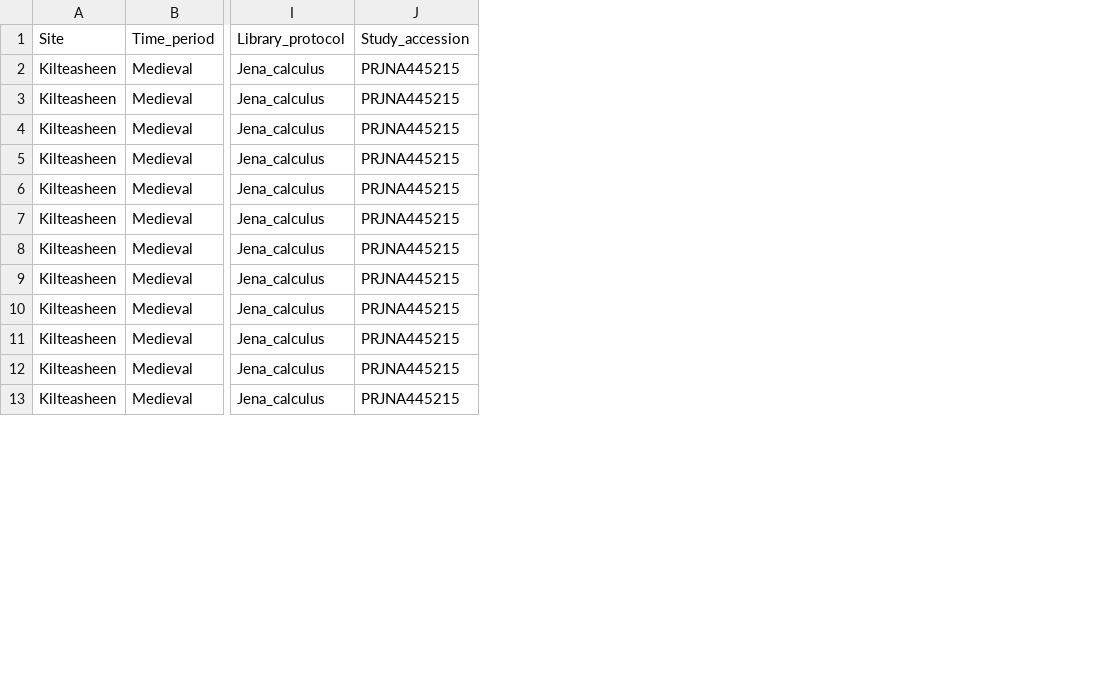
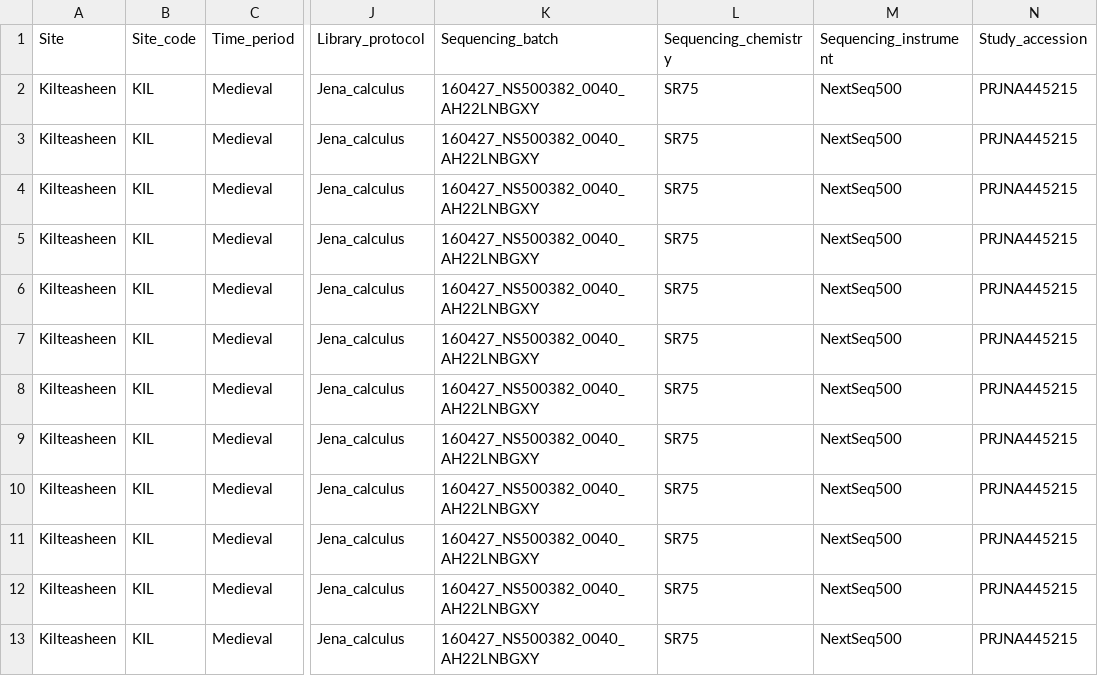
Before and after one commit to ivelsko/smoking_calculus, a TSV file: 00-documentation.backup/kilteasheen_metadata.tsv, drawn as a sheet; only a part is shown, gaps mark what is left out; the diff names each change by its address in the sheet, - before the commit and + after, or states it on an @@ line.

Commit message:
added sequencing info to metadata tables

```diff
--- a/00-documentation.backup/kilteasheen_metadata.tsv
+++ b/00-documentation.backup/kilteasheen_metadata.tsv
+column B (Site_code), rows 2-13: all KIL
+column K (Sequencing_batch), rows 2-13: all 160427_NS500382_0040_AH22LNBGXY
+column L (Sequencing_chemistry), rows 2-13: all SR75
+column M (Sequencing_instrument), rows 2-13: all NextSeq500
```
Also changed, not shown: 00-documentation.backup/iberian_medieval_metadata.tsv, 00-documentation.backup/jae_metadata.tsv, 6 other files.
